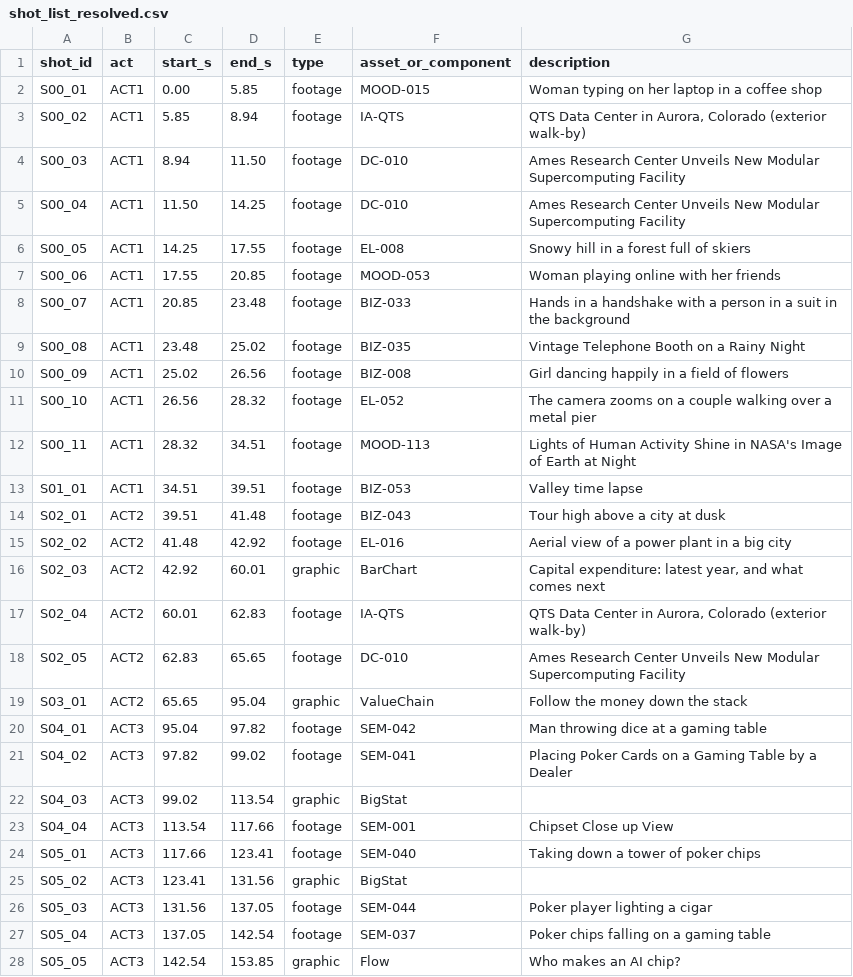
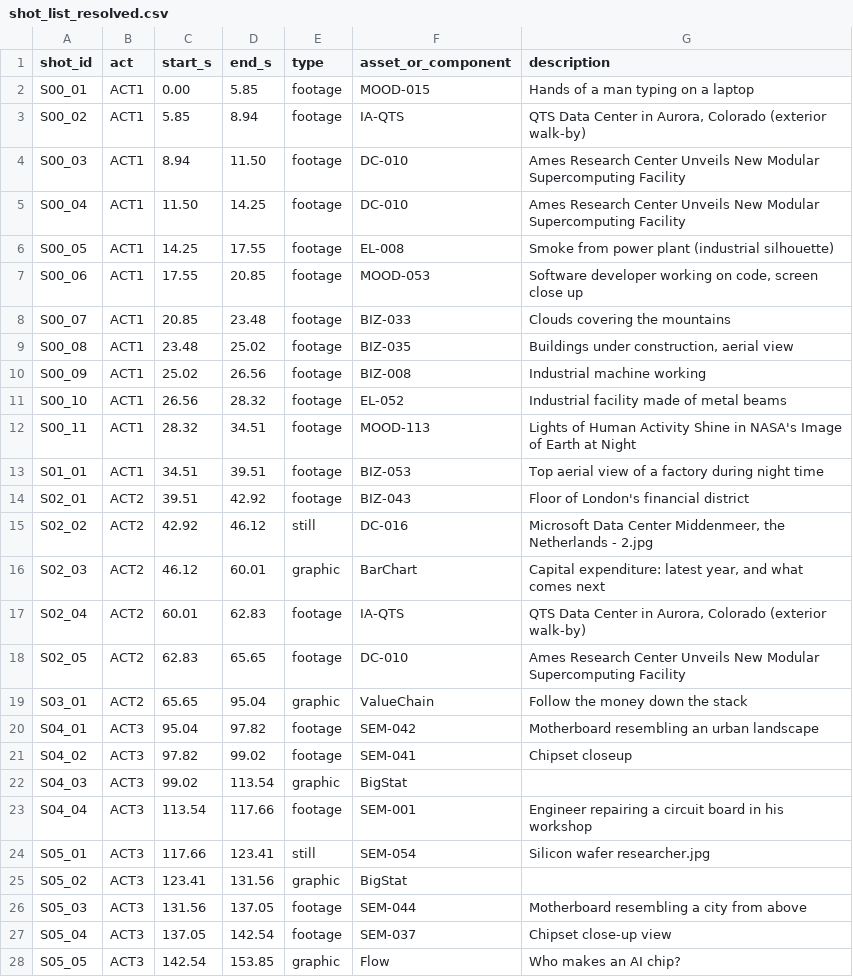
Before and after one commit to cgcdspark/cgcd, a CSV file: THE_BIG_PICTURE/03_STORYBOARD/shot_list_resolved.csv, drawn as a sheet; only a part is shown; the diff covers the shown part only.

```diff
--- a/THE_BIG_PICTURE/03_STORYBOARD/shot_list_resolved.csv
+++ b/THE_BIG_PICTURE/03_STORYBOARD/shot_list_resolved.csv
@@ -1,3 +1,3 @@
 shot_id,act,start_s,end_s,type,asset_or_component,description
-S00_01,ACT1,0.00,5.85,footage,MOOD-015,Woman typing on her laptop in a coffee shop
+S00_01,ACT1,0.00,5.85,footage,MOOD-015,Hands of a man typing on a laptop
 S00_02,ACT1,5.85,8.94,footage,IA-QTS,"QTS Data Center in Aurora, Colorado (exterior walk-by)"
@@ -5,13 +5,13 @@ S00_03,ACT1,8.94,11.50,footage,DC-010,Ames Research Center Unveils New Modular S
 S00_04,ACT1,11.50,14.25,footage,DC-010,Ames Research Center Unveils New Modular Supercomputing Facility
-S00_05,ACT1,14.25,17.55,footage,EL-008,Snowy hill in a forest full of skiers
-S00_06,ACT1,17.55,20.85,footage,MOOD-053,Woman playing online with her friends
-S00_07,ACT1,20.85,23.48,footage,BIZ-033,Hands in a handshake with a person in a suit in the background
-S00_08,ACT1,23.48,25.02,footage,BIZ-035,Vintage Telephone Booth on a Rainy Night
-S00_09,ACT1,25.02,26.56,footage,BIZ-008,Girl dancing happily in a field of flowers
-S00_10,ACT1,26.56,28.32,footage,EL-052,The camera zooms on a couple walking over a metal pier
+S00_05,ACT1,14.25,17.55,footage,EL-008,Smoke from power plant (industrial silhouette)
+S00_06,ACT1,17.55,20.85,footage,MOOD-053,"Software developer working on code, screen close up"
+S00_07,ACT1,20.85,23.48,footage,BIZ-033,Clouds covering the mountains
+S00_08,ACT1,23.48,25.02,footage,BIZ-035,"Buildings under construction, aerial view"
+S00_09,ACT1,25.02,26.56,footage,BIZ-008,Industrial machine working
+S00_10,ACT1,26.56,28.32,footage,EL-052,Industrial facility made of metal beams
 S00_11,ACT1,28.32,34.51,footage,MOOD-113,Lights of Human Activity Shine in NASA's Image of Earth at Night
-S01_01,ACT1,34.51,39.51,footage,BIZ-053,Valley time lapse
-S02_01,ACT2,39.51,41.48,footage,BIZ-043,Tour high above a city at dusk
-S02_02,ACT2,41.48,42.92,footage,EL-016,Aerial view of a power plant in a big city
-S02_03,ACT2,42.92,60.01,graphic,BarChart,"Capital expenditure: latest year, and what comes next"
+S01_01,ACT1,34.51,39.51,footage,BIZ-053,Top aerial view of a factory during night time
+S02_01,ACT2,39.51,42.92,footage,BIZ-043,Floor of London's financial district
+S02_02,ACT2,42.92,46.12,still,DC-016,"Microsoft Data Center Middenmeer, the Netherlands - 2.jpg"
+S02_03,ACT2,46.12,60.01,graphic,BarChart,"Capital expenditure: latest year, and what comes next"
 S02_04,ACT2,60.01,62.83,footage,IA-QTS,"QTS Data Center in Aurora, Colorado (exterior walk-by)"
@@ -19,10 +19,10 @@ S02_05,ACT2,62.83,65.65,footage,DC-010,Ames Research Center Unveils New Modular
 S03_01,ACT2,65.65,95.04,graphic,ValueChain,Follow the money down the stack
-S04_01,ACT3,95.04,97.82,footage,SEM-042,Man throwing dice at a gaming table
-S04_02,ACT3,97.82,99.02,footage,SEM-041,Placing Poker Cards on a Gaming Table by a Dealer
+S04_01,ACT3,95.04,97.82,footage,SEM-042,Motherboard resembling an urban landscape
+S04_02,ACT3,97.82,99.02,footage,SEM-041,Chipset closeup
 S04_03,ACT3,99.02,113.54,graphic,BigStat,
-S04_04,ACT3,113.54,117.66,footage,SEM-001,Chipset Close up View
-S05_01,ACT3,117.66,123.41,footage,SEM-040,Taking down a tower of poker chips
+S04_04,ACT3,113.54,117.66,footage,SEM-001,Engineer repairing a circuit board in his workshop
+S05_01,ACT3,117.66,123.41,still,SEM-054,Silicon wafer researcher.jpg
 S05_02,ACT3,123.41,131.56,graphic,BigStat,
-S05_03,ACT3,131.56,137.05,footage,SEM-044,Poker player lighting a cigar
-S05_04,ACT3,137.05,142.54,footage,SEM-037,Poker chips falling on a gaming table
+S05_03,ACT3,131.56,137.05,footage,SEM-044,Motherboard resembling a city from above
+S05_04,ACT3,137.05,142.54,footage,SEM-037,Chipset close-up view
 S05_05,ACT3,142.54,153.85,graphic,Flow,Who makes an AI chip?
```
Also changed, not shown: 31 edited cells elsewhere in this file, THE_BIG_PICTURE/04_FOOTAGE/asset_manifest.csv, 13 other files.
